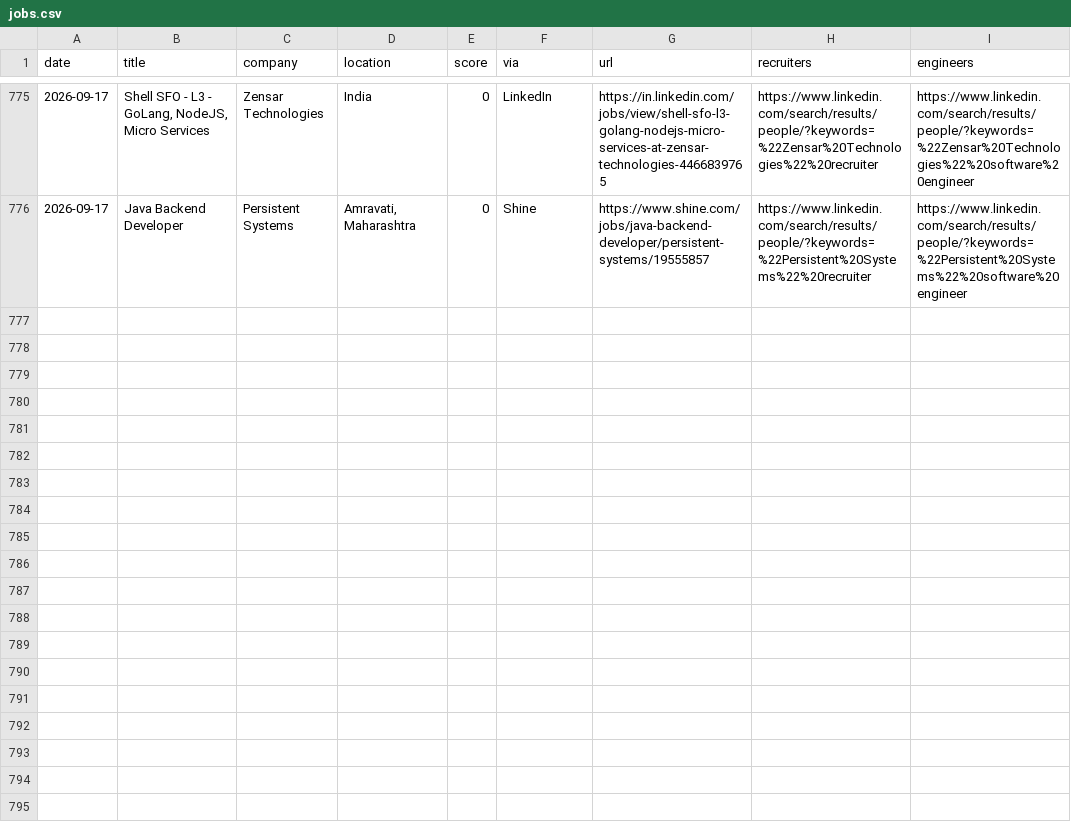
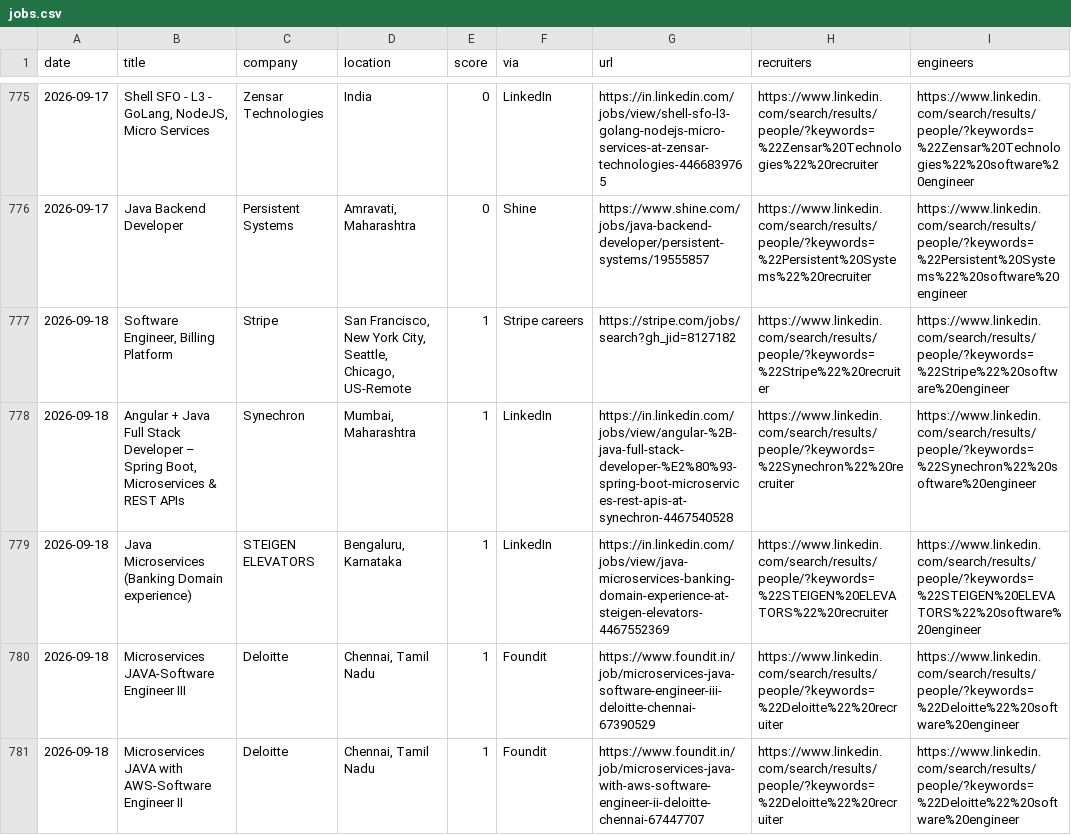
Before and after one commit to Tanishq8311/Jobbie, a CSV file: data/jobs.csv, drawn as a sheet; only a part is shown, gaps mark what is left out; the diff covers the shown part only; the diff names each change by its address in the sheet, - before the commit and + after, or states it on an @@ line.

```diff
--- a/data/jobs.csv
+++ b/data/jobs.csv
+row 777: 2026-09-18 | Software Engineer, Billing Platform | Stripe | San Francisco, New York City, Seattle, Chicago, US-Remote | 1 | Stripe careers | https://stripe.com/jobs/search?gh_jid=8127182 | https://www.linkedin.com/search/results/people/?keywords=%22Stripe%22%20recruiter | https://www.linkedin.com/search/results/people/?keywords=%22Stripe%22%20software%20engineer
+row 778: 2026-09-18 | Angular + Java Full Stack Developer – Spring Boot, Microservices & REST APIs | Synechron | Mumbai, Maharashtra | 1 | LinkedIn | https://in.linkedin.com/jobs/view/angular-%2B-java-full-stack-developer-%E2%80%93-spring-boot-microservices-rest-apis-at-synechron-4467540528 | https://www.linkedin.com/search/results/people/?keywords=%22Synechron%22%20recruiter | https://www.linkedin.com/search/results/people/?keywords=%22Synechron%22%20software%20engineer
+row 779: 2026-09-18 | Java Microservices (Banking Domain experience) | STEIGEN ELEVATORS | Bengaluru, Karnataka | 1 | LinkedIn | https://in.linkedin.com/jobs/view/java-microservices-banking-domain-experience-at-steigen-elevators-4467552369 | https://www.linkedin.com/search/results/people/?keywords=%22STEIGEN%20ELEVATORS%22%20recruiter | https://www.linkedin.com/search/results/people/?keywords=%22STEIGEN%20ELEVATORS%22%20software%20engineer
+row 780: 2026-09-18 | Microservices JAVA-Software Engineer III | Deloitte | Chennai, Tamil Nadu | 1 | Foundit | https://www.foundit.in/job/microservices-java-software-engineer-iii-deloitte-chennai-67390529 | https://www.linkedin.com/search/results/people/?keywords=%22Deloitte%22%20recruiter | https://www.linkedin.com/search/results/people/?keywords=%22Deloitte%22%20software%20engineer
+row 781: 2026-09-18 | Microservices JAVA with AWS-Software Engineer II | Deloitte | Chennai, Tamil Nadu | 1 | Foundit | https://www.foundit.in/job/microservices-java-with-aws-software-engineer-ii-deloitte-chennai-67447707 | https://www.linkedin.com/search/results/people/?keywords=%22Deloitte%22%20recruiter | https://www.linkedin.com/search/results/people/?keywords=%22Deloitte%22%20software%20engineer
```
Also changed, not shown: 5 added rows elsewhere in this file, 1 other file.
